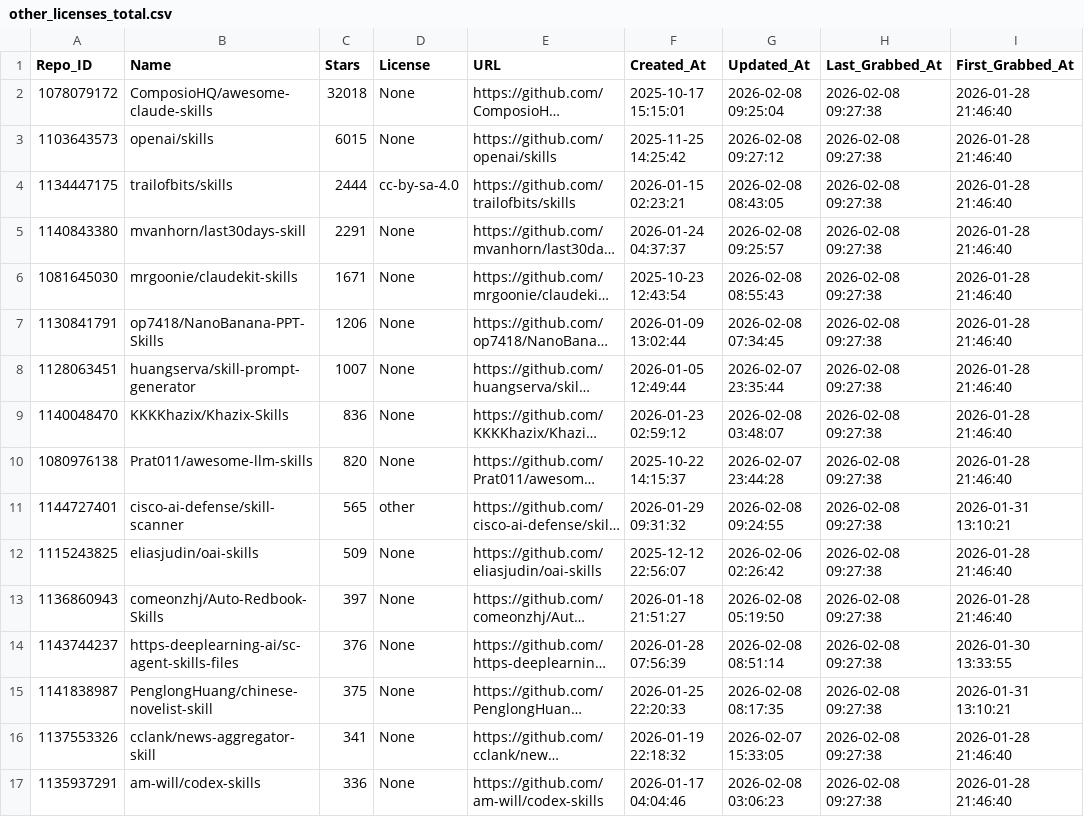
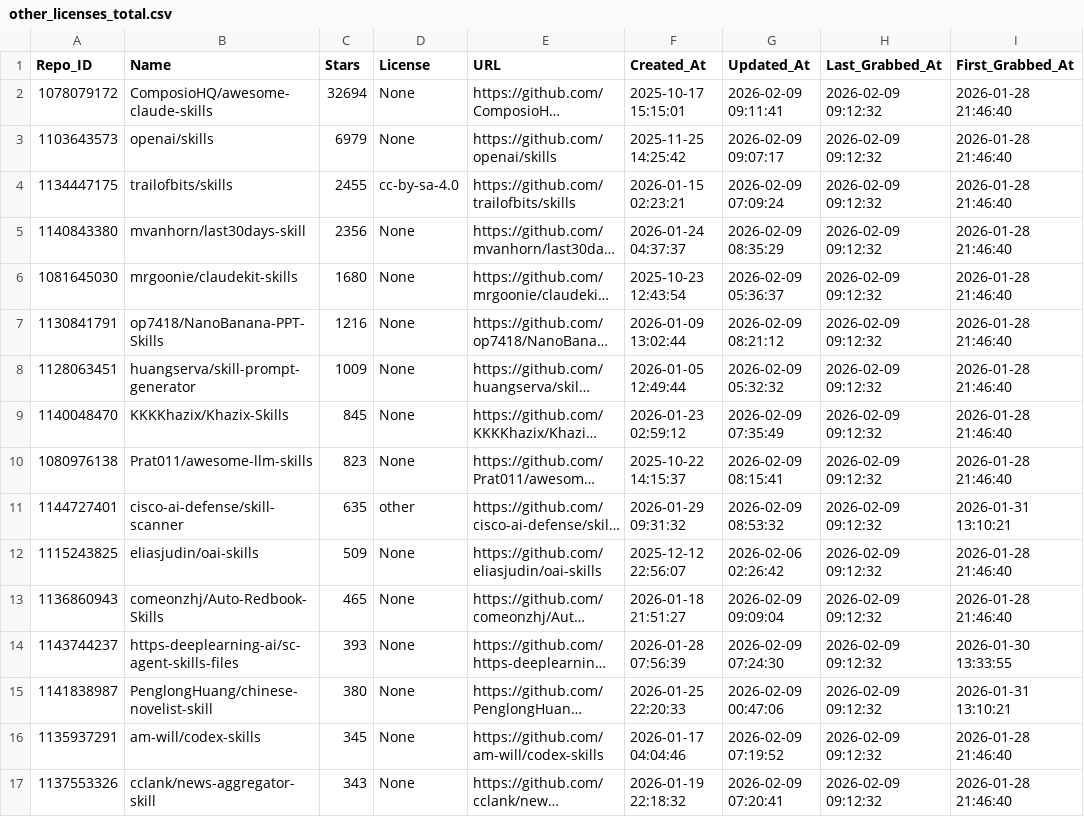
Before and after one commit to whuzhy/Fetch_Skills, a CSV file: Data_Total/other_licenses_total.csv, drawn as a sheet; only a part is shown; long unchanged cells end in …; removed rows and columns are numbered as before the commit, all else as after; the diff covers the shown part only; the diff names each change by its address in the sheet, - before the commit and + after, or states it on an @@ line.

```diff
--- a/Data_Total/other_licenses_total.csv
+++ b/Data_Total/other_licenses_total.csv
-C2 (Stars): 32018
+C2 (Stars): 32694
-G2 (Updated_At): 2026-02-08 09:25:04
+G2 (Updated_At): 2026-02-09 09:11:41
-H2:H15 (Last_Grabbed_At): 2026-02-08 09:27:38
+H2:H15 (Last_Grabbed_At): 2026-02-09 09:12:32
-C3 (Stars): 6015
+C3 (Stars): 6979
-G3 (Updated_At): 2026-02-08 09:27:12
+G3 (Updated_At): 2026-02-09 09:07:17
-C4 (Stars): 2444
+C4 (Stars): 2455
-G4 (Updated_At): 2026-02-08 08:43:05
+G4 (Updated_At): 2026-02-09 07:09:24
-C5 (Stars): 2291
+C5 (Stars): 2356
-G5 (Updated_At): 2026-02-08 09:25:57
+G5 (Updated_At): 2026-02-09 08:35:29
-C6 (Stars): 1671
+C6 (Stars): 1680
-G6 (Updated_At): 2026-02-08 08:55:43
+G6 (Updated_At): 2026-02-09 05:36:37
-C7 (Stars): 1206
+C7 (Stars): 1216
-G7 (Updated_At): 2026-02-08 07:34:45
+G7 (Updated_At): 2026-02-09 08:21:12
-C8 (Stars): 1007
+C8 (Stars): 1009
-G8 (Updated_At): 2026-02-07 23:35:44
+G8 (Updated_At): 2026-02-09 05:32:32
-C9 (Stars): 836
+C9 (Stars): 845
-G9 (Updated_At): 2026-02-08 03:48:07
+G9 (Updated_At): 2026-02-09 07:35:49
-C10 (Stars): 820
+C10 (Stars): 823
-G10 (Updated_At): 2026-02-07 23:44:28
+G10 (Updated_At): 2026-02-09 08:15:41
-C11 (Stars): 565
+C11 (Stars): 635
-G11 (Updated_At): 2026-02-08 09:24:55
+G11 (Updated_At): 2026-02-09 08:53:32
-C13 (Stars): 397
+C13 (Stars): 465
-G13 (Updated_At): 2026-02-08 05:19:50
+G13 (Updated_At): 2026-02-09 09:09:04
-C14 (Stars): 376
+C14 (Stars): 393
-G14 (Updated_At): 2026-02-08 08:51:14
+G14 (Updated_At): 2026-02-09 07:24:30
-C15 (Stars): 375
+C15 (Stars): 380
-G15 (Updated_At): 2026-02-08 08:17:35
+G15 (Updated_At): 2026-02-09 00:47:06
+row 16: 1135937291 | am-will/codex-skills | 345 | None | https://github.com/am-will/codex-skills | 2026-01-17 04:04:46 | 2026-02-09 07:19:52 | 2026-02-09 09:12:32 | 2026-01-28 21:46:40
-C17 (Stars): 341
+C17 (Stars): 343
-G17 (Updated_At): 2026-02-07 15:33:05
+G17 (Updated_At): 2026-02-09 07:20:41
-H17 (Last_Grabbed_At): 2026-02-08 09:27:38
+H17 (Last_Grabbed_At): 2026-02-09 09:12:32
-row 17: 1135937291 | am-will/codex-skills | 336 | None | https://github.com/am-will/codex-skills | 2026-01-17 04:04:46 | 2026-02-08 03:06:23 | 2026-02-08 09:27:38 | 2026-01-28 21:46:40
```
Also changed, not shown: 3 added rows, 3 removed rows and 54 edited cells elsewhere in this file, Data_Total/major_licenses_total.csv, 2 other files.
